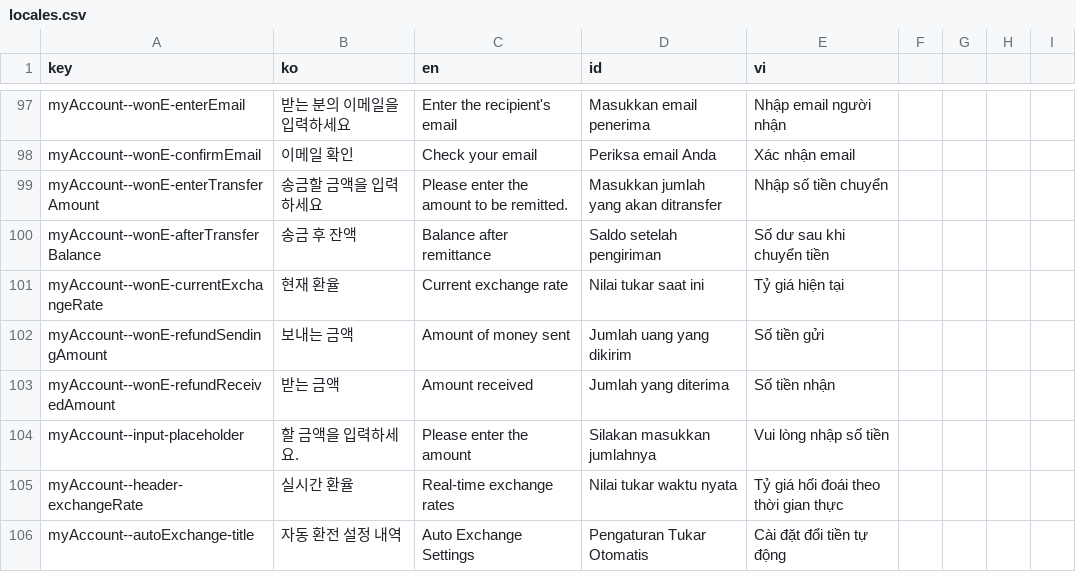
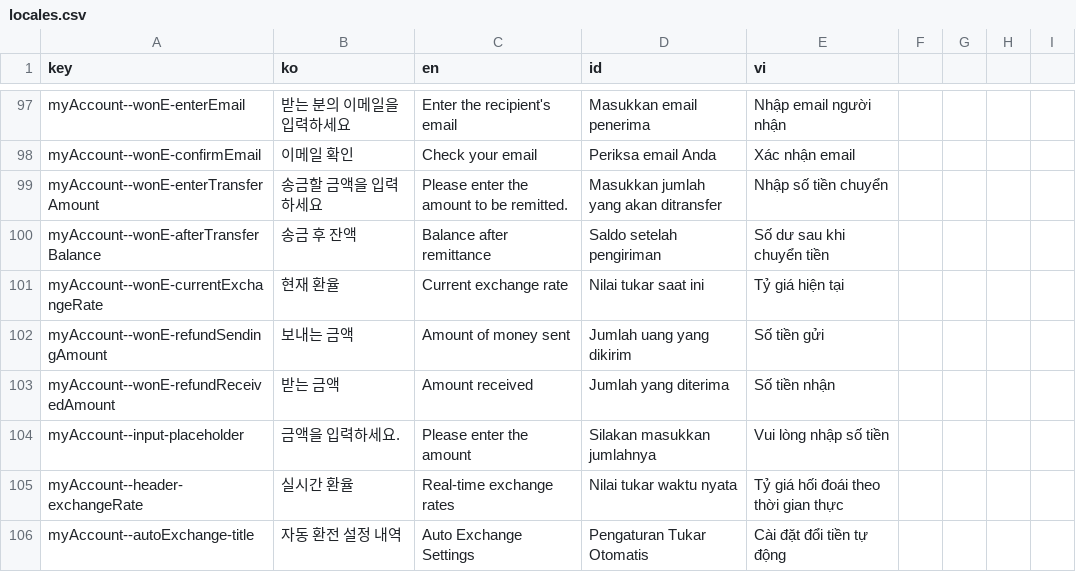
Before and after one commit to ybon1107/song-e-pay, a CSV file: frontend/src/locales/csv/locales.csv, drawn as a sheet; only a part is shown, gaps mark what is left out.

Commit message:
글자 하나 수정

```diff
--- a/frontend/src/locales/csv/locales.csv
+++ b/frontend/src/locales/csv/locales.csv
@@ -103,3 +103,3 @@ myAccount--wonE-refundSendingAmount,보내는 금액,Amount of money sent,Jumlah
 myAccount--wonE-refundReceivedAmount,받는 금액,Amount received,Jumlah yang diterima,Số tiền nhận
-myAccount--input-placeholder,할 금액을 입력하세요.,Please enter the amount,Silakan masukkan jumlahnya,Vui lòng nhập số tiền
+myAccount--input-placeholder,금액을 입력하세요.,Please enter the amount,Silakan masukkan jumlahnya,Vui lòng nhập số tiền
 myAccount--header-exchangeRate,실시간 환율 ,Real-time exchange rates,Nilai tukar waktu nyata,Tỷ giá hối đoái theo thời gian thực
```
